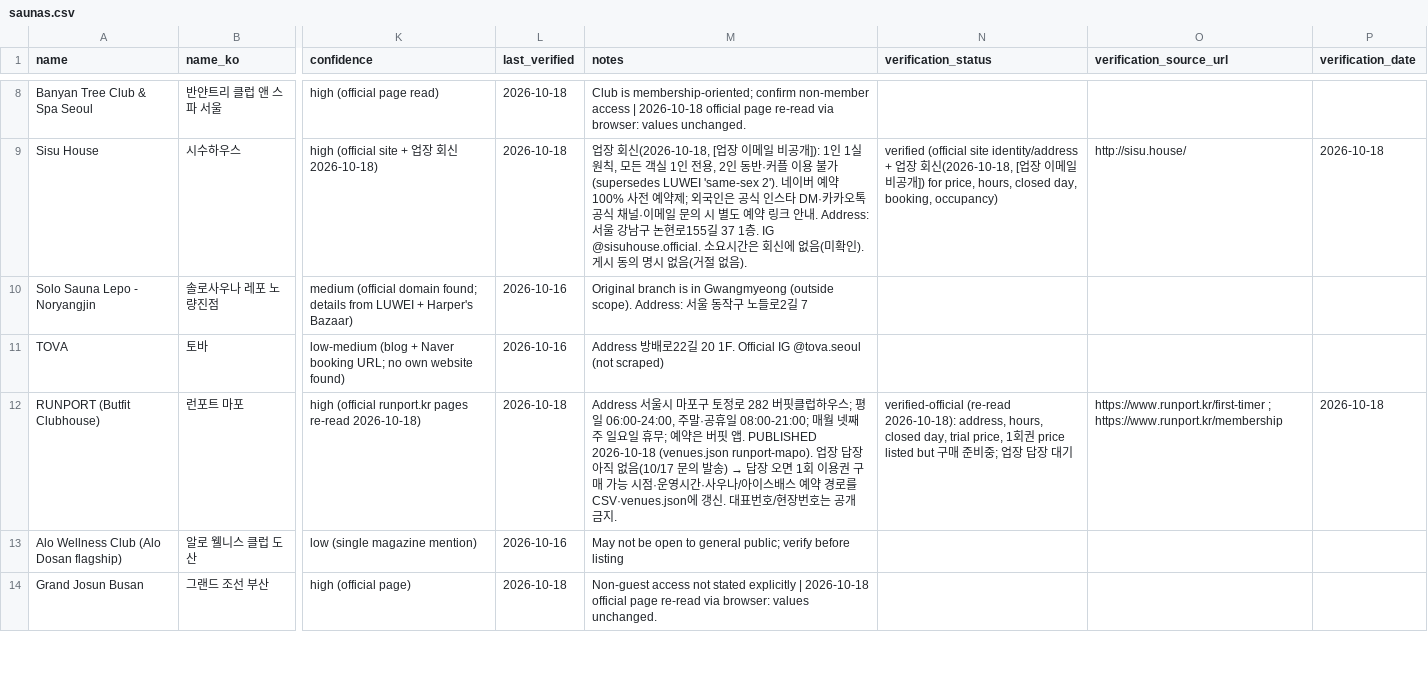
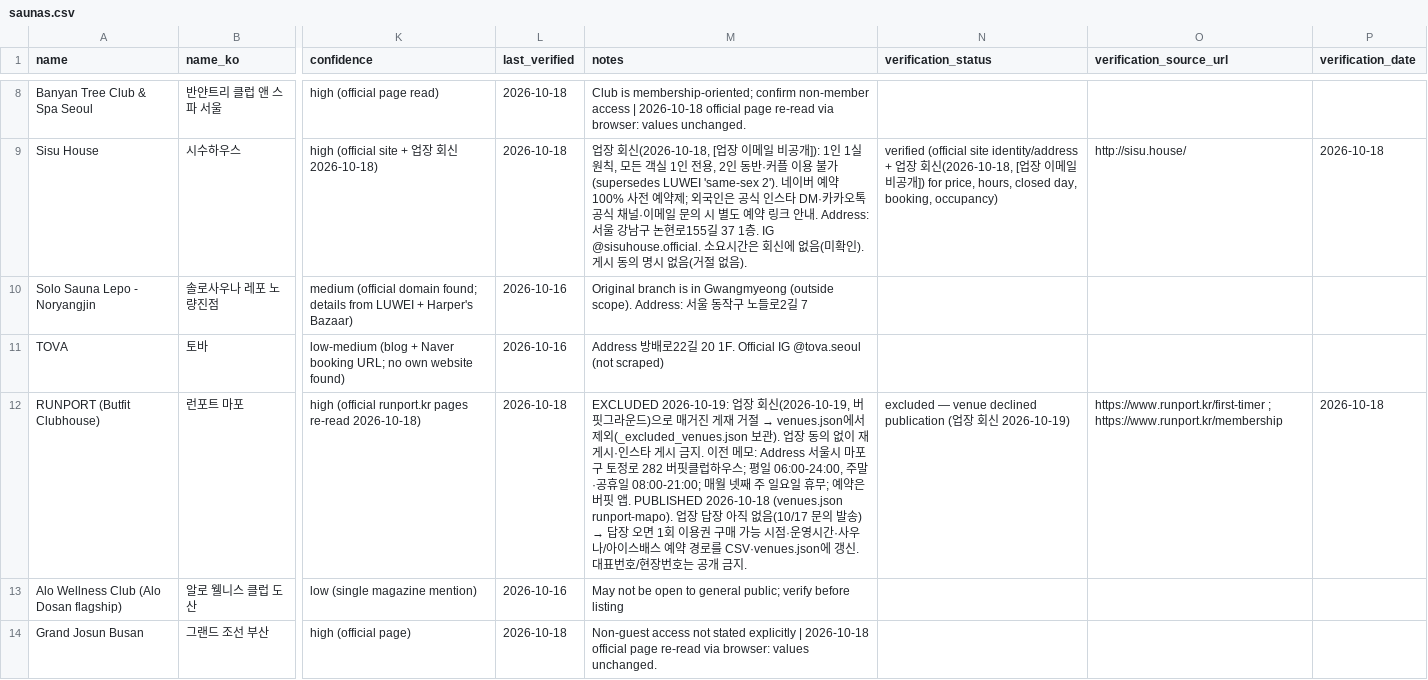
Before and after one commit to SUNBURN-Golden/hanset-site, a CSV file: saunas.csv, drawn as a sheet; only a part is shown, gaps mark what is left out; the diff names each change by its address in the sheet, - before the commit and + after, or states it on an @@ line.

Commit message:
data: remove runport (venue declined)

```diff
--- a/saunas.csv
+++ b/saunas.csv
@@ M12 (notes): Address 서울시… → EXCLUDED 2026-10-19: 업장 회신(2026-10-19, 버핏그라운드)으로 매거진 게재 거절 → venues.json에서 제외(_excluded_venues.json 보관). 업장 동의 없이 재게시·인스타 게시 금지. 이전 메모: Address 서울시… @@
-N12 (verification_status): verified-official (re-read 2026-10-18): address, hours, closed day, trial price, 1회권 price listed but 구매 준비중; 업장 답장 대기
+N12 (verification_status): excluded — venue declined publication (업장 회신 2026-10-19)
```
Also changed, not shown: 1 other file.
